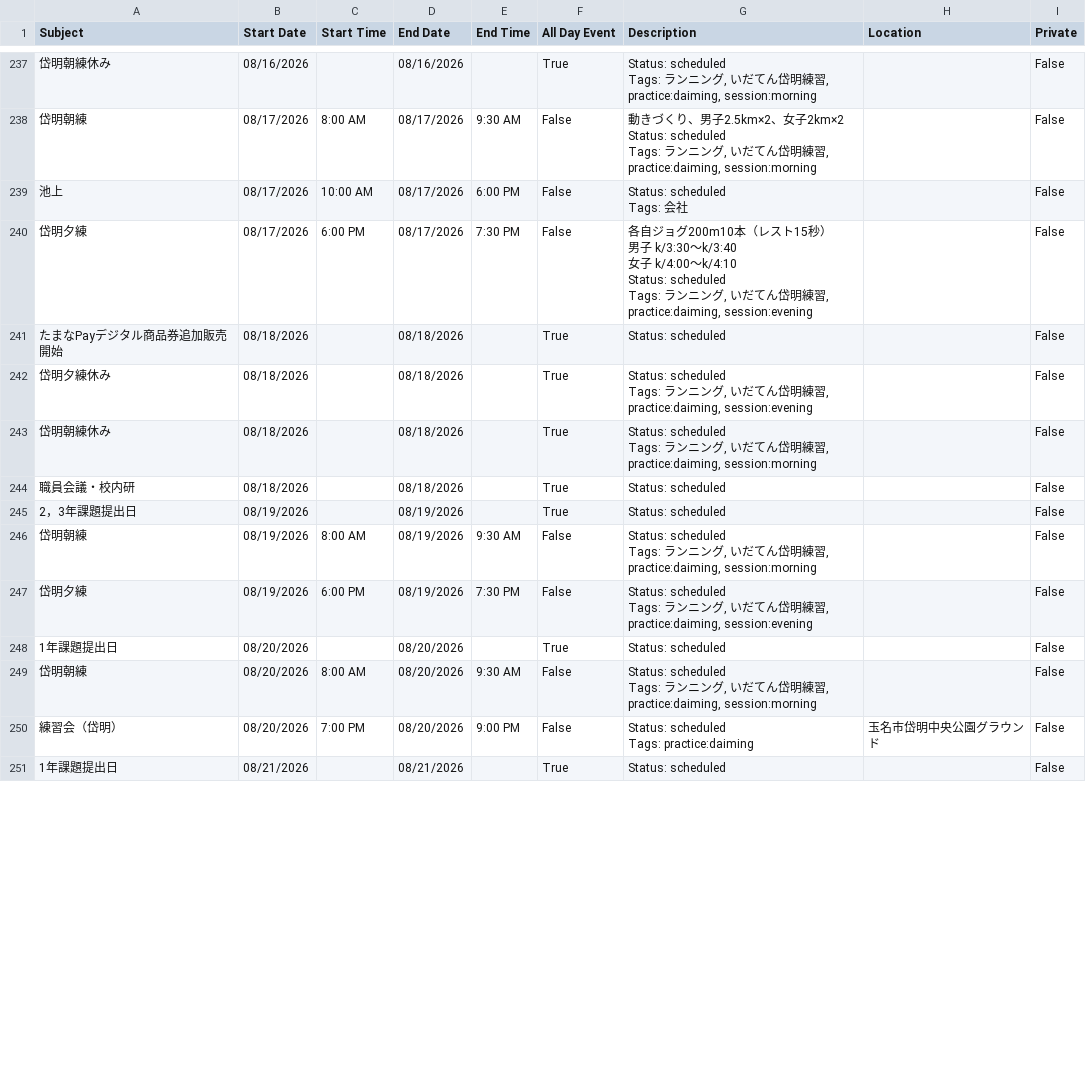
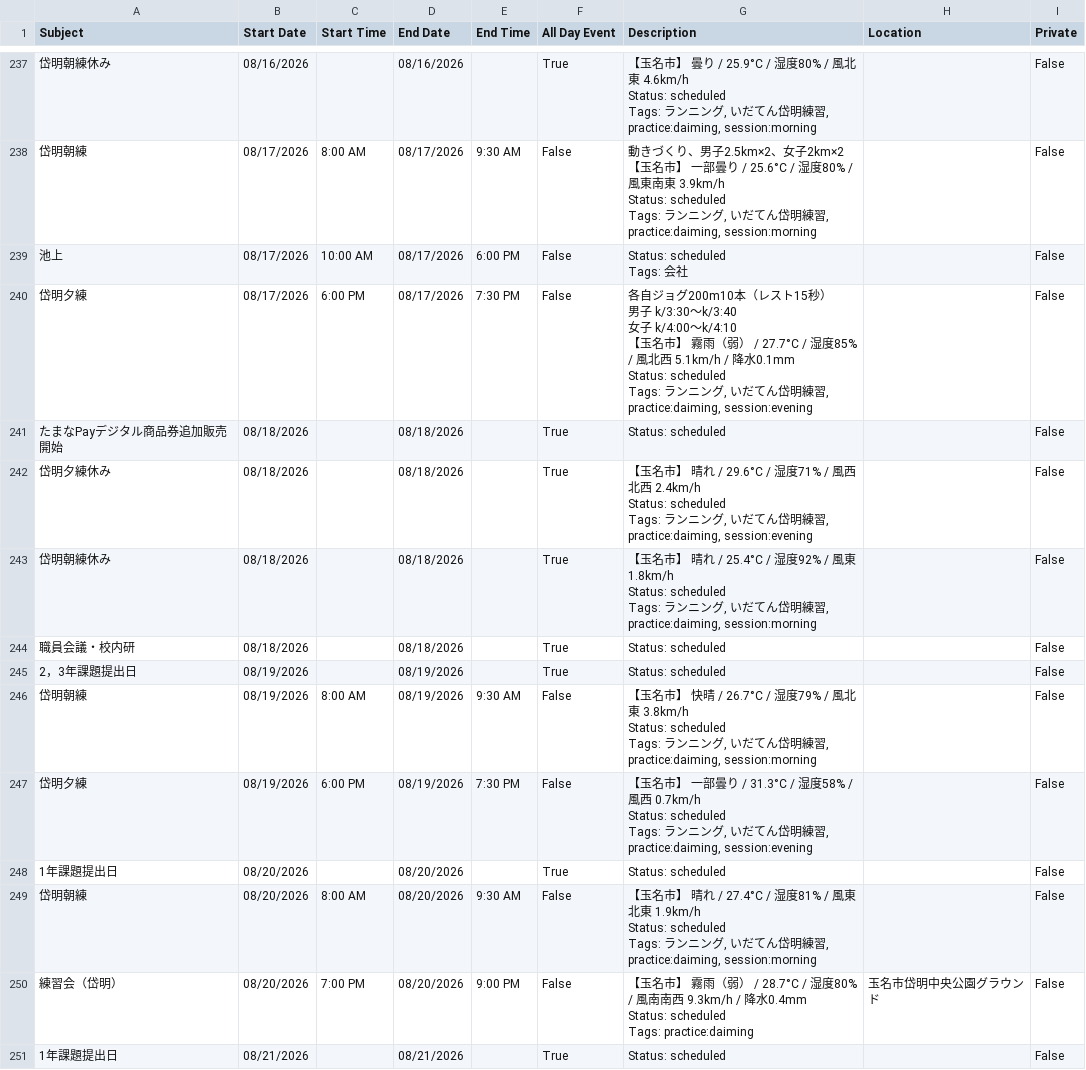
Before and after one commit to tatsuki-github/INBOX, a CSV file: out/2026/google.csv, drawn as a sheet; only a part is shown, gaps mark what is left out; ↵ is a line break in a cell; the diff covers the shown part only; the diff names each change by its address in the sheet, - before the commit and + after, or states it on an @@ line.

```diff
--- a/out/2026/google.csv
+++ b/out/2026/google.csv
-G237 (Description): Status: scheduled…
+G237 (Description): 【玉名市】 曇り / 25.9°C / 湿度80% / 風北東 4.6km/h ↵ Status: scheduled…
-G238 (Description): …子2km×2 ↵ Status: scheduled…
+G238 (Description): …子2km×2 ↵ 【玉名市】 一部曇り / 25.6°C / 湿度80% / 風東南東 3.9km/h ↵ Status: scheduled…
-G240 (Description): …〜k/4:10 ↵ Status: scheduled…
+G240 (Description): …〜k/4:10 ↵ 【玉名市】 霧雨（弱） / 27.7°C / 湿度85% / 風北西 5.1km/h / 降水0.1mm ↵ Status: scheduled…
-G242 (Description): Status: scheduled…
+G242 (Description): 【玉名市】 晴れ / 29.6°C / 湿度71% / 風西北西 2.4km/h ↵ Status: scheduled…
-G243 (Description): Status: scheduled…
+G243 (Description): 【玉名市】 晴れ / 25.4°C / 湿度92% / 風東 1.8km/h ↵ Status: scheduled…
-G246 (Description): Status: scheduled…
+G246 (Description): 【玉名市】 快晴 / 26.7°C / 湿度79% / 風北東 3.8km/h ↵ Status: scheduled…
-G247 (Description): Status: scheduled…
+G247 (Description): 【玉名市】 一部曇り / 31.3°C / 湿度58% / 風西 0.7km/h ↵ Status: scheduled…
-G249 (Description): Status: scheduled…
+G249 (Description): 【玉名市】 晴れ / 27.4°C / 湿度81% / 風東北東 1.9km/h ↵ Status: scheduled…
-G250 (Description): Status: scheduled…
+G250 (Description): 【玉名市】 霧雨（弱） / 28.7°C / 湿度80% / 風南南西 9.3km/h / 降水0.4mm ↵ Status: scheduled…
```
Also changed, not shown: 67 edited cells elsewhere in this file, 10 other files.
